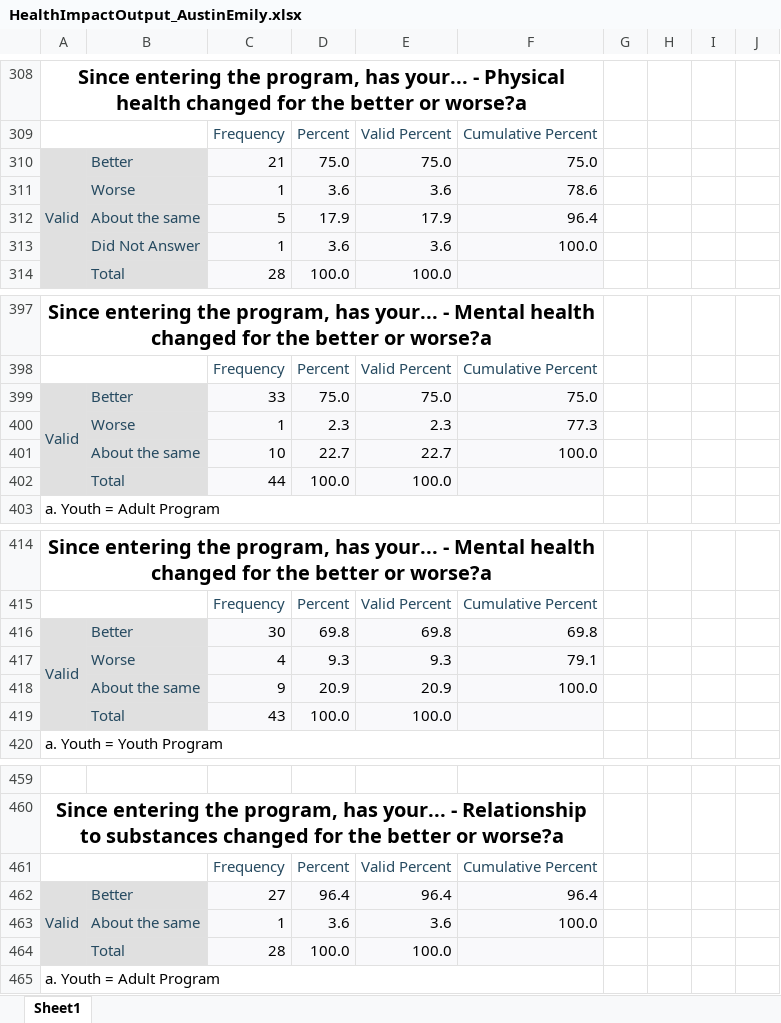
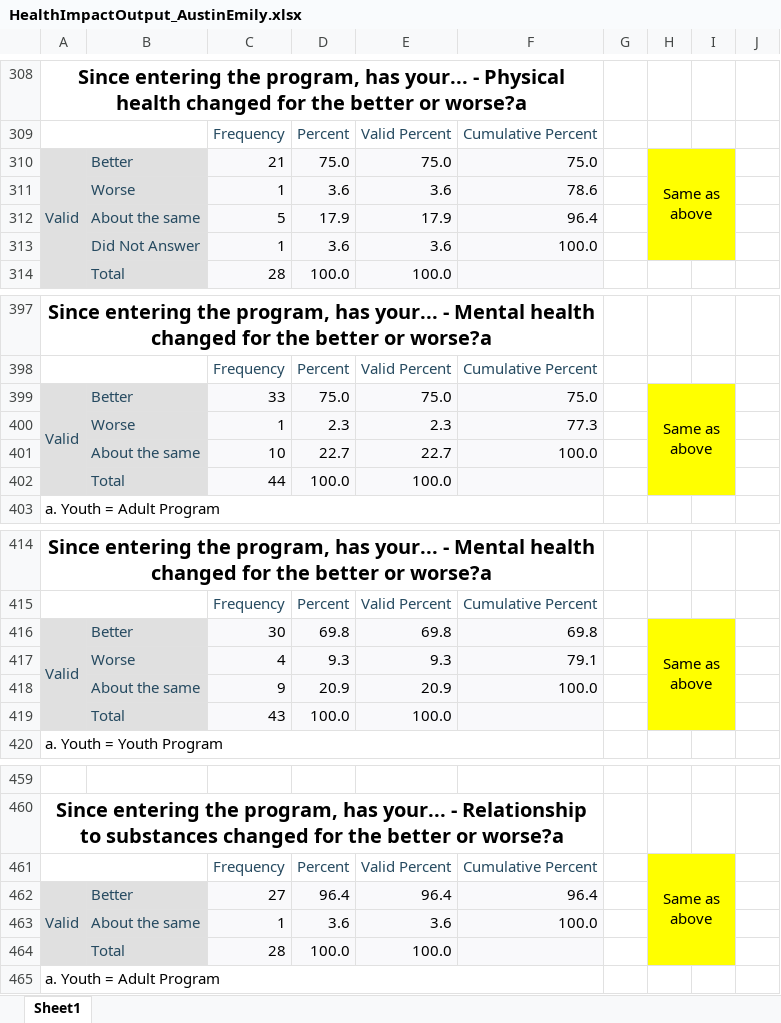
Before and after one commit to Amandanoelward/GitHubFHP_Repository, an Excel workbook: HealthImpactOutput_AustinEmily.xlsx, sheet Sheet1, drawn as a sheet; only a part is shown, gaps mark what is left out; values as stored, in another font and other column widths than the file's, no borders; the diff covers the shown part only; the diff names each change by its address in the sheet, - before the commit and + after, or states it on an @@ line.

```diff
--- a/HealthImpactOutput_AustinEmily.xlsx (sheet Sheet1)
+++ b/HealthImpactOutput_AustinEmily.xlsx (sheet Sheet1)
-H310: (empty)
+H310: Same as above
-H310:I313 fill: none
+H310:I313 fill: #FFFF00
+H310:I313 merged
-H399: (empty)
+H399: Same as above
-H399:I402 fill: none
+H399:I402 fill: #FFFF00
+H399:I402 merged
-H416: (empty)
+H416: Same as above
-H416:I419 fill: none
+H416:I419 fill: #FFFF00
+H416:I419 merged
-H461: (empty)
+H461: Same as above
-H461:I464 fill: none
+H461:I464 fill: #FFFF00
+H461:I464 merged
```
Also changed, not shown: 6 edited cells, cell formats and merged cells elsewhere in this sheet, HealthOverview.xlsx, 1 other file.
